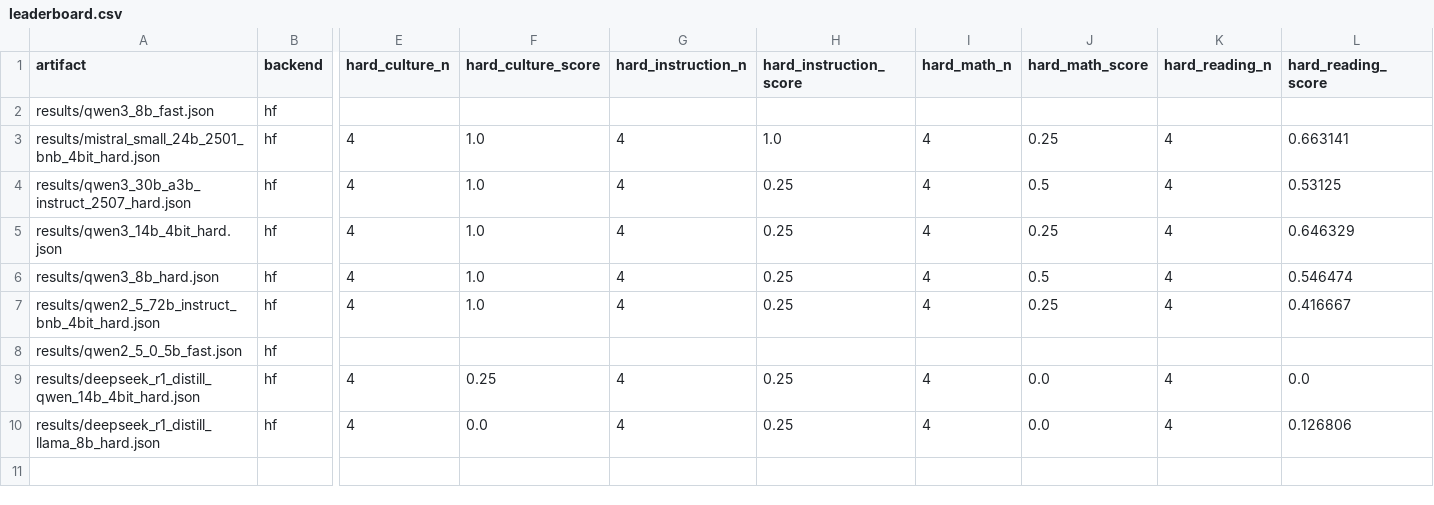
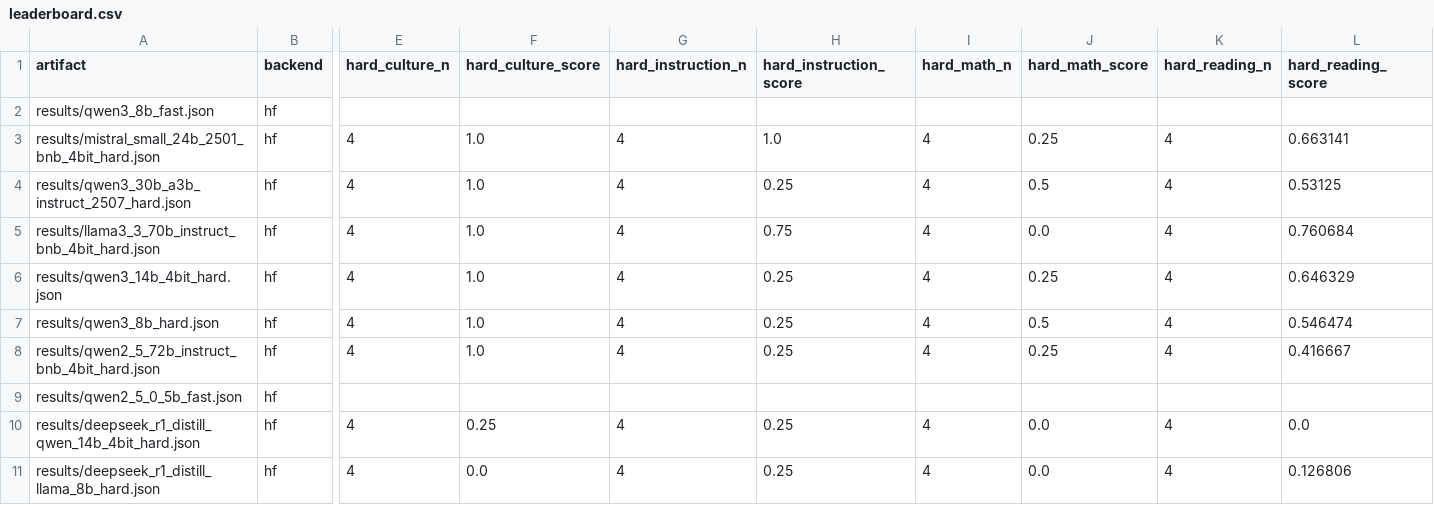
Before and after one commit to heyparsadev/persian-llm-eval, a CSV file: hf/space/leaderboard.csv, drawn as a sheet; only a part is shown, gaps mark what is left out; rows hold the shown columns only; the diff names each change by its address in the sheet, - before the commit and + after, or states it on an @@ line.

Commit message:
Add Llama 3.3 70B hard benchmark result

```diff
--- a/hf/space/leaderboard.csv
+++ b/hf/space/leaderboard.csv
+row 5: results/llama3_3_70b_instruct_bnb_4bit_hard.json | hf | 4 | 1.0 | 4 | 0.75 | 4 | 0.0 | 4 | 0.760684
```
Also changed, not shown: leaderboard/leaderboard.csv, spaces/leaderboard/leaderboard.csv, 5 other files.
